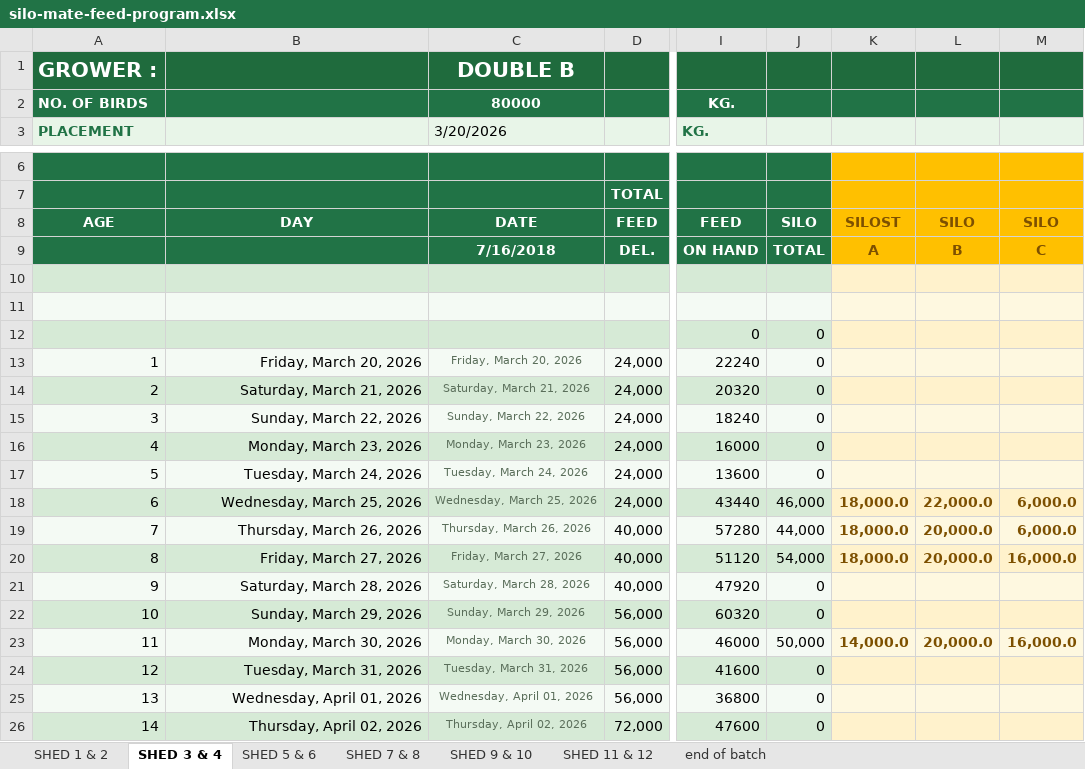
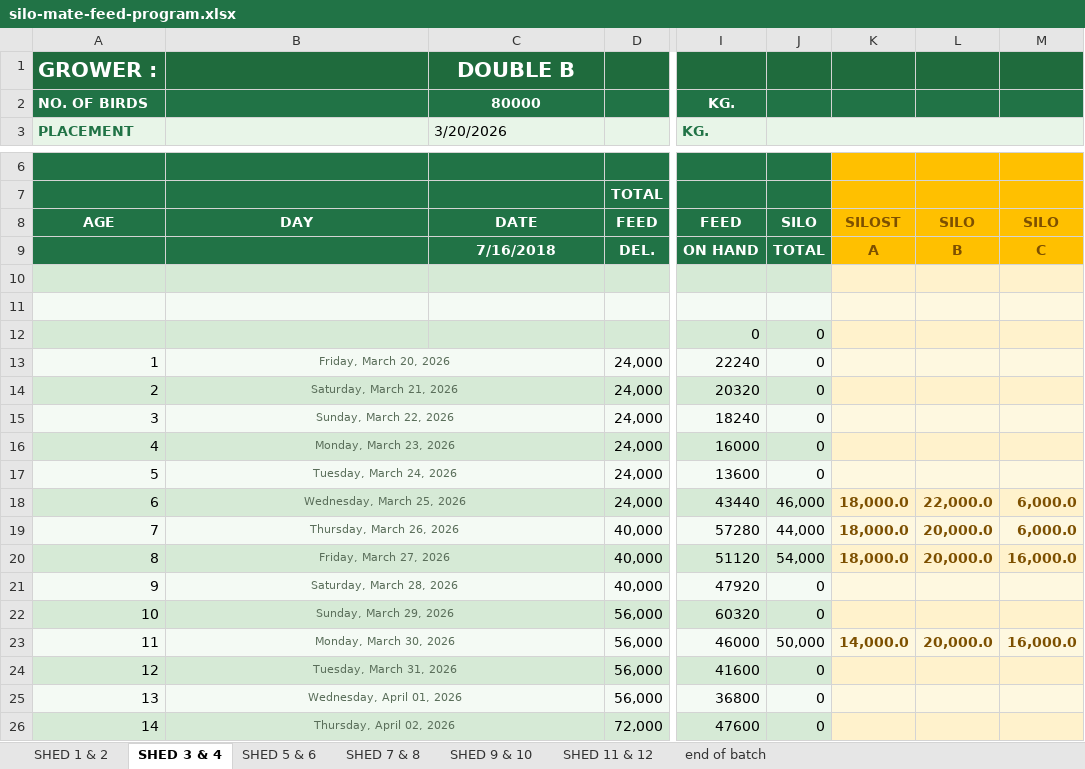
Before and after one commit to coverdalej72-lab/Silo-Sync-Excel, an Excel workbook: artifacts/silo-tracker/public/silo-mate-feed-program.xlsx, sheet SHED 3 & 4, drawn as a sheet; only a part is shown, gaps mark what is left out; values as stored, in another font and other column widths than the file's, no borders; the diff covers the shown part only; the diff names each change by its address in the sheet, - before the commit and + after, or states it on an @@ line.

```diff
--- a/artifacts/silo-tracker/public/silo-mate-feed-program.xlsx (sheet SHED 3 & 4)
+++ b/artifacts/silo-tracker/public/silo-mate-feed-program.xlsx (sheet SHED 3 & 4)
+J3:M3 merged
@@ B13:B26 text colour: black → #5A6E5A, text size: smaller, alignment: right → center @@
+B13:C13 merged
-C13 (3/20/2026): Friday, March 20, 2026
+C13 (3/20/2026): (empty)
+B14:C14 merged
-C14 (3/20/2026): Saturday, March 21, 2026
+C14 (3/20/2026): (empty)
+B15:C15 merged
-C15 (3/20/2026): Sunday, March 22, 2026
+C15 (3/20/2026): (empty)
+B16:C16 merged
-C16 (3/20/2026): Monday, March 23, 2026
+C16 (3/20/2026): (empty)
+B17:C17 merged
-C17 (3/20/2026): Tuesday, March 24, 2026
+C17 (3/20/2026): (empty)
+B18:C18 merged
-C18 (3/20/2026): Wednesday, March 25, 2026
+C18 (3/20/2026): (empty)
+B19:C19 merged
-C19 (3/20/2026): Thursday, March 26, 2026
+C19 (3/20/2026): (empty)
+B20:C20 merged
-C20 (3/20/2026): Friday, March 27, 2026
+C20 (3/20/2026): (empty)
+B21:C21 merged
-C21 (3/20/2026): Saturday, March 28, 2026
+C21 (3/20/2026): (empty)
+B22:C22 merged
-C22 (3/20/2026): Sunday, March 29, 2026
+C22 (3/20/2026): (empty)
+B23:C23 merged
-C23 (3/20/2026): Monday, March 30, 2026
+C23 (3/20/2026): (empty)
+B24:C24 merged
-C24 (3/20/2026): Tuesday, March 31, 2026
+C24 (3/20/2026): (empty)
+B25:C25 merged
-C25 (3/20/2026): Wednesday, April 01, 2026
+C25 (3/20/2026): (empty)
+B26:C26 merged
-C26 (3/20/2026): Thursday, April 02, 2026
+C26 (3/20/2026): (empty)
```
Also changed, not shown: 53 edited cells, cell formats and merged cells elsewhere in this sheet, sheet SHED 1 & 2, sheet SHED 5 & 6, sheet SHED 11 & 12, sheet SHED 9 & 10, sheet SHED 7 & 8, sheet end of batch, 2 other files.
